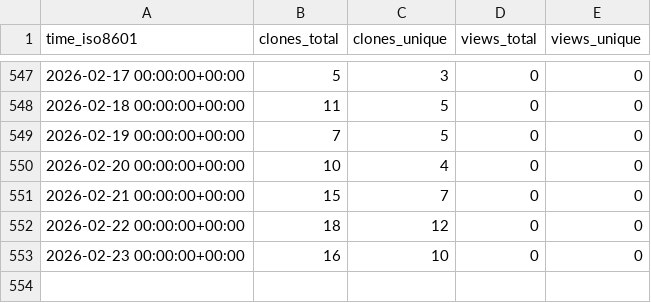
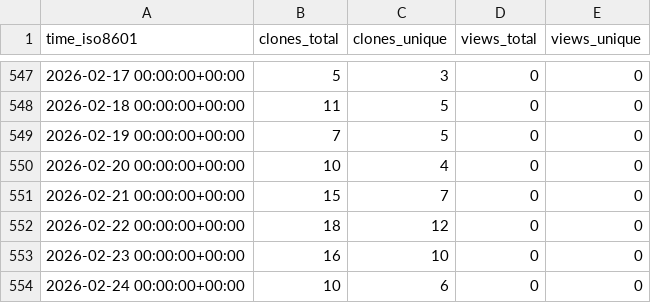
Before and after one commit to demichie/elicipy, a CSV file: demichie/elicipy/ghrs-data/views_clones_aggregate.csv, drawn as a sheet; only a part is shown, gaps mark what is left out.

```diff
--- a/demichie/elicipy/ghrs-data/views_clones_aggregate.csv
+++ b/demichie/elicipy/ghrs-data/views_clones_aggregate.csv
@@ -553 +553,2 @@ time_iso8601,clones_total,clones_unique,views_total,views_unique
 2026-02-23 00:00:00+00:00,16,10,0,0
+2026-02-24 00:00:00+00:00,10,6,0,0
```
Also changed, not shown: 1 other file.
